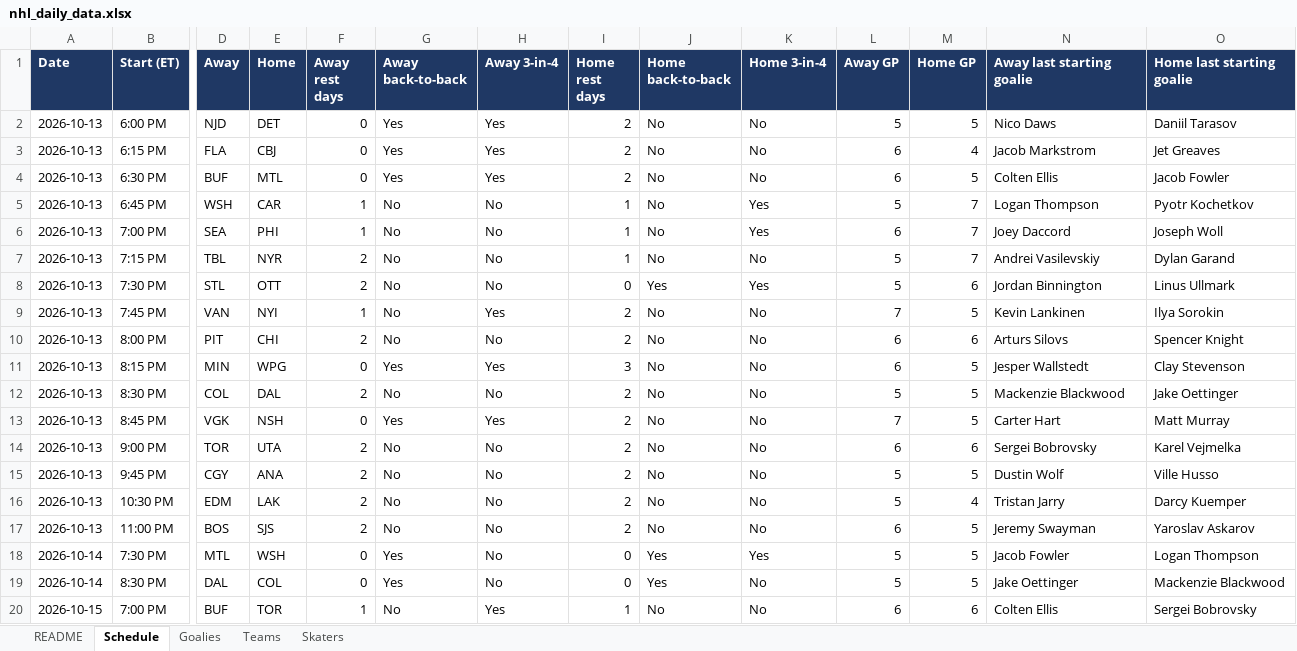
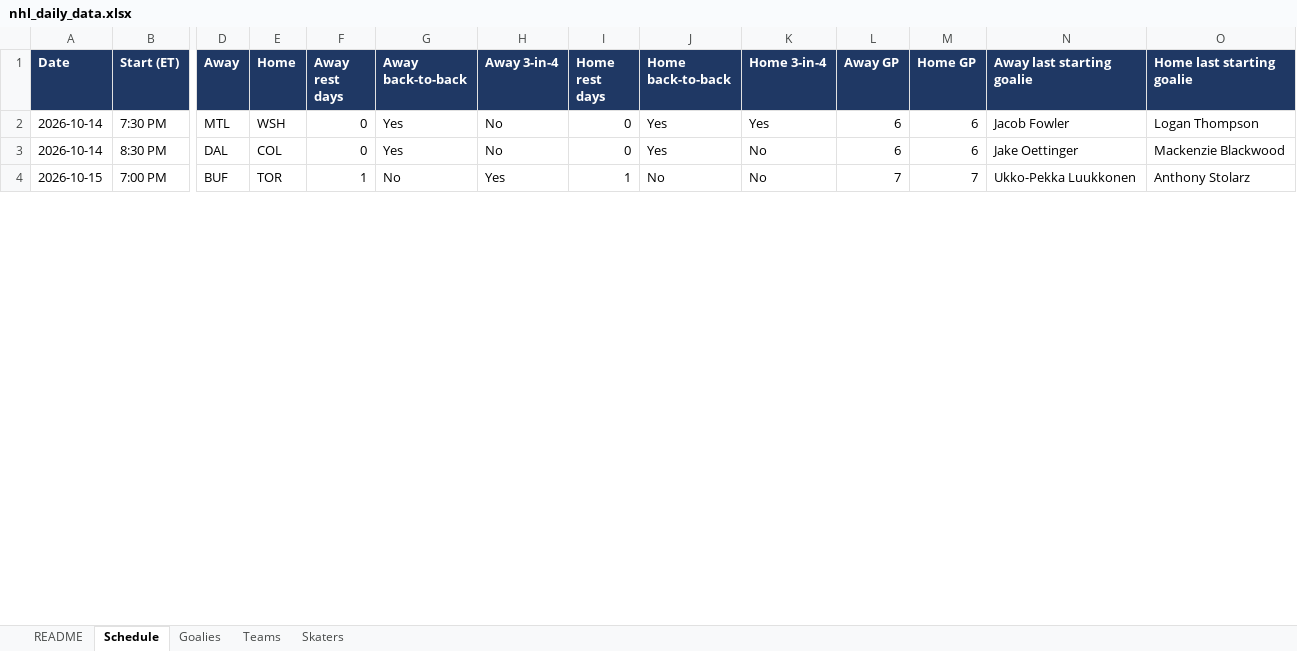
Before and after one commit to vimmer77/nhl-data, an Excel workbook: output/nhl_daily_data.xlsx, sheet Schedule, drawn as a sheet; only a part is shown, gaps mark what is left out; values as stored, in another font and other column widths than the file's, no borders; removed rows and columns are numbered as before the commit, all else as after; rows hold the shown columns only; the diff covers the shown part only; the diff names each change by its address in the sheet, - before the commit and + after, or states it on an @@ line.

```diff
--- a/output/nhl_daily_data.xlsx (sheet Schedule)
+++ b/output/nhl_daily_data.xlsx (sheet Schedule)
-row 2: 2026-10-13 | 6:00 PM | NJD | DET | 0 | Yes | Yes | 2 | No | No | 5 | 5 | Nico Daws | Daniil Tarasov
-row 3: 2026-10-13 | 6:15 PM | FLA | CBJ | 0 | Yes | Yes | 2 | No | No | 6 | 4 | Jacob Markstrom | Jet Greaves
-row 4: 2026-10-13 | 6:30 PM | BUF | MTL | 0 | Yes | Yes | 2 | No | No | 6 | 5 | Colten Ellis | Jacob Fowler
-row 5: 2026-10-13 | 6:45 PM | WSH | CAR | 1 | No | No | 1 | No | Yes | 5 | 7 | Logan Thompson | Pyotr Kochetkov
-row 6: 2026-10-13 | 7:00 PM | SEA | PHI | 1 | No | No | 1 | No | Yes | 6 | 7 | Joey Daccord | Joseph Woll
-row 7: 2026-10-13 | 7:15 PM | TBL | NYR | 2 | No | No | 1 | No | No | 5 | 7 | Andrei Vasilevskiy | Dylan Garand
-row 8: 2026-10-13 | 7:30 PM | STL | OTT | 2 | No | No | 0 | Yes | Yes | 5 | 6 | Jordan Binnington | Linus Ullmark
-row 9: 2026-10-13 | 7:45 PM | VAN | NYI | 1 | No | Yes | 2 | No | No | 7 | 5 | Kevin Lankinen | Ilya Sorokin
-row 10: 2026-10-13 | 8:00 PM | PIT | CHI | 2 | No | No | 2 | No | No | 6 | 6 | Arturs Silovs | Spencer Knight
-row 11: 2026-10-13 | 8:15 PM | MIN | WPG | 0 | Yes | Yes | 3 | No | No | 6 | 5 | Jesper Wallstedt | Clay Stevenson
-row 12: 2026-10-13 | 8:30 PM | COL | DAL | 2 | No | No | 2 | No | No | 5 | 5 | Mackenzie Blackwood | Jake Oettinger
-row 13: 2026-10-13 | 8:45 PM | VGK | NSH | 0 | Yes | Yes | 2 | No | No | 7 | 5 | Carter Hart | Matt Murray
-row 14: 2026-10-13 | 9:00 PM | TOR | UTA | 2 | No | No | 2 | No | No | 6 | 6 | Sergei Bobrovsky | Karel Vejmelka
-row 15: 2026-10-13 | 9:45 PM | CGY | ANA | 2 | No | No | 2 | No | No | 5 | 5 | Dustin Wolf | Ville Husso
-row 16: 2026-10-13 | 10:30 PM | EDM | LAK | 2 | No | No | 2 | No | No | 5 | 4 | Tristan Jarry | Darcy Kuemper
-row 17: 2026-10-13 | 11:00 PM | BOS | SJS | 2 | No | No | 2 | No | No | 6 | 5 | Jeremy Swayman | Yaroslav Askarov
-L2:L3 (Away GP): 5
+L2:L3 (Away GP): 6
-M2:M3 (Home GP): 5
+M2:M3 (Home GP): 6
-L4 (Away GP): 6
+L4 (Away GP): 7
-M4 (Home GP): 6
+M4 (Home GP): 7
-N4 (Away last starting goalie): Colten Ellis
+N4 (Away last starting goalie): Ukko-Pekka Luukkonen
-O4 (Home last starting goalie): Sergei Bobrovsky
+O4 (Home last starting goalie): Anthony Stolarz
```
Also changed, not shown: 2 added rows and 33 edited cells elsewhere in this sheet, sheet Skaters, sheet Teams, sheet Goalies, sheet README, 11 other files.
